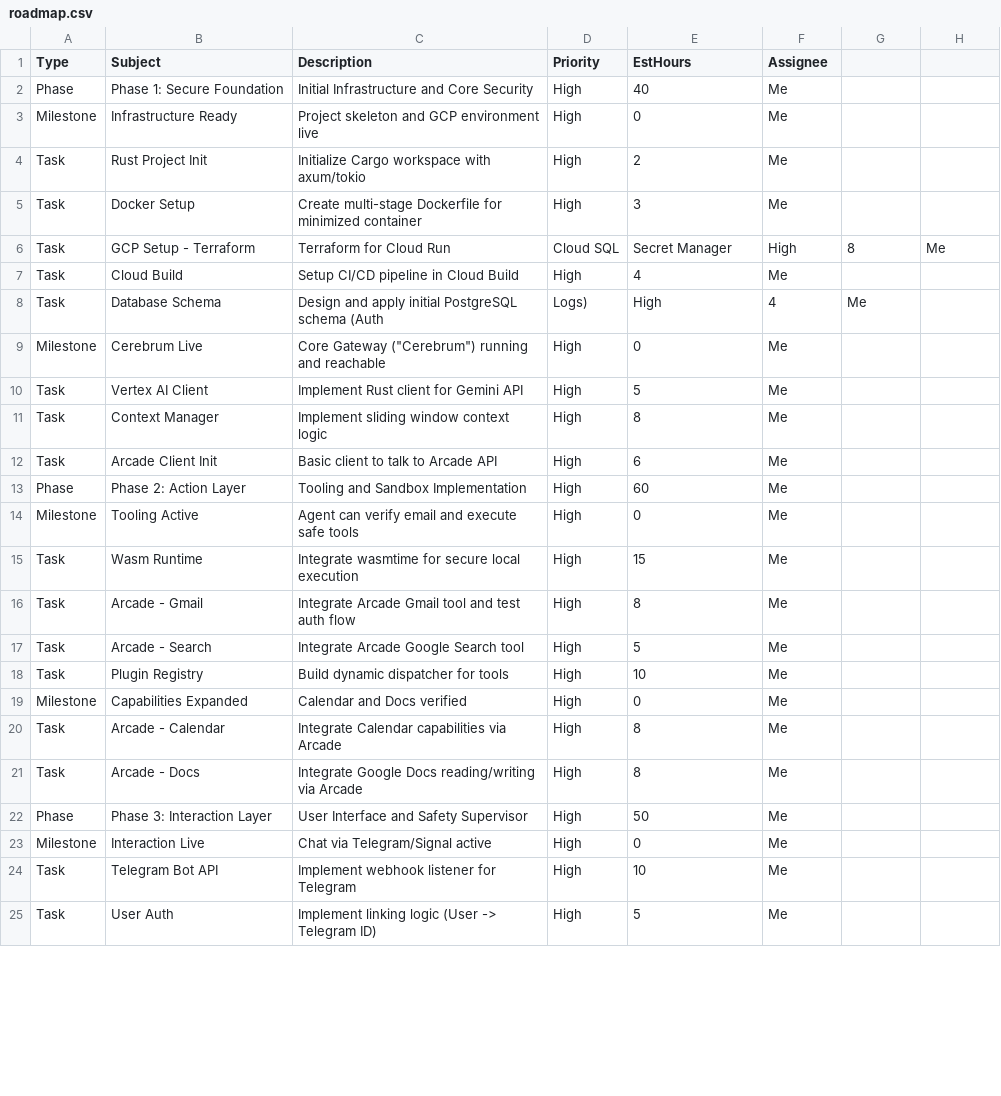
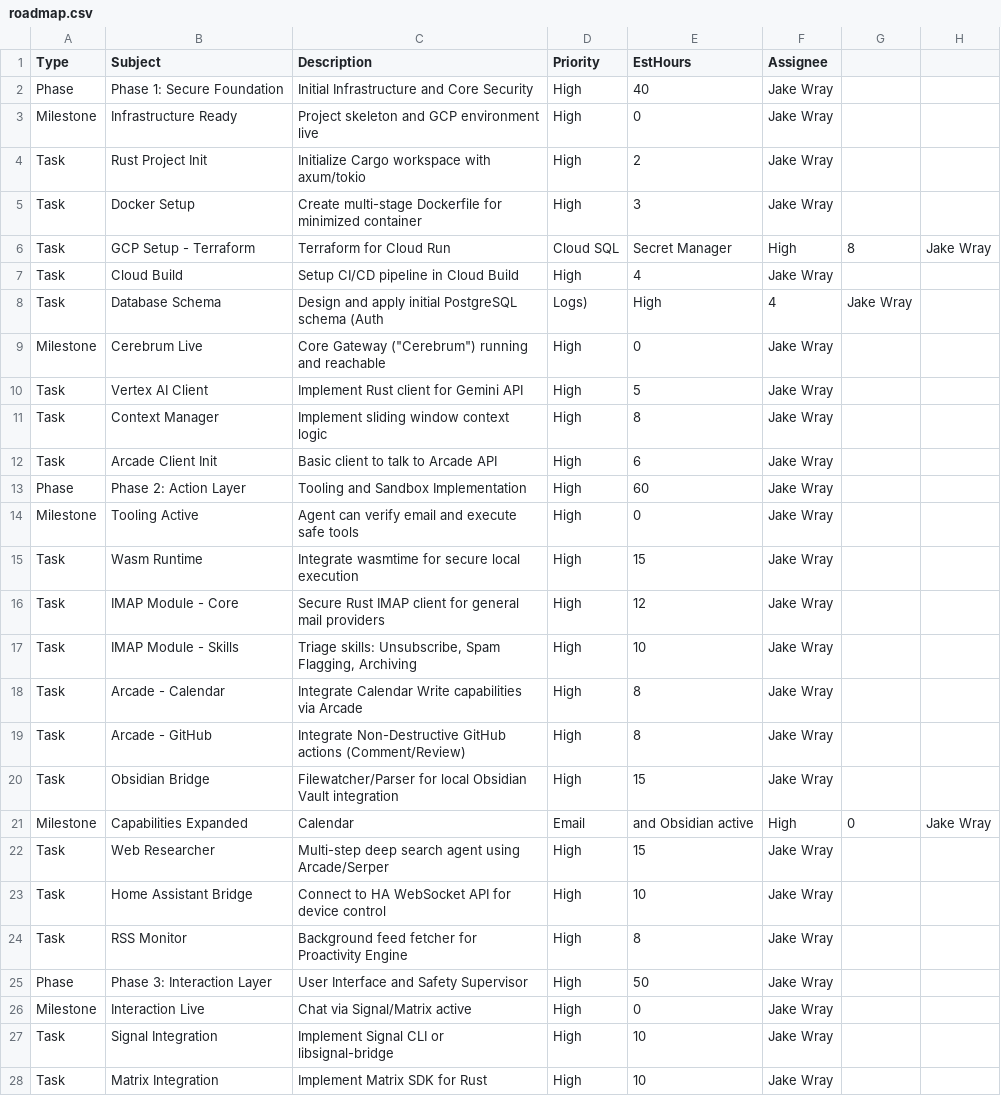
Before and after one commit to j-cray/mastermind, a CSV file: docs/plans/roadmap.csv, drawn as a sheet; only a part is shown; the diff covers the shown part only.

Commit message:
docs: Refine project outline and roadmap with detailed architecture components, communication interfaces, and revised development phases.

```diff
--- a/docs/plans/roadmap.csv
+++ b/docs/plans/roadmap.csv
@@ -1,25 +1,28 @@
 Type,Subject,Description,Priority,EstHours,Assignee
-Phase,Phase 1: Secure Foundation,Initial Infrastructure and Core Security,High,40,Me
-Milestone,Infrastructure Ready,Project skeleton and GCP environment live,High,0,Me
-Task,Rust Project Init,Initialize Cargo workspace with axum/tokio,High,2,Me
-Task,Docker Setup,Create multi-stage Dockerfile for minimized container,High,3,Me
-Task,GCP Setup - Terraform,Terraform for Cloud Run, Cloud SQL, Secret Manager,High,8,Me
-Task,Cloud Build,Setup CI/CD pipeline in Cloud Build,High,4,Me
-Task,Database Schema,Design and apply initial PostgreSQL schema (Auth, Logs),High,4,Me
-Milestone,Cerebrum Live,"Core Gateway (""Cerebrum"") running and reachable",High,0,Me
-Task,Vertex AI Client,Implement Rust client for Gemini API,High,5,Me
-Task,Context Manager,Implement sliding window context logic,High,8,Me
-Task,Arcade Client Init,Basic client to talk to Arcade API,High,6,Me
-Phase,Phase 2: Action Layer,Tooling and Sandbox Implementation,High,60,Me
-Milestone,Tooling Active,Agent can verify email and execute safe tools,High,0,Me
-Task,Wasm Runtime,Integrate wasmtime for secure local execution,High,15,Me
-Task,Arcade - Gmail,Integrate Arcade Gmail tool and test auth flow,High,8,Me
-Task,Arcade - Search,Integrate Arcade Google Search tool,High,5,Me
-Task,Plugin Registry,Build dynamic dispatcher for tools,High,10,Me
-Milestone,Capabilities Expanded,Calendar and Docs verified,High,0,Me
-Task,Arcade - Calendar,Integrate Calendar capabilities via Arcade,High,8,Me
-Task,Arcade - Docs,Integrate Google Docs reading/writing via Arcade,High,8,Me
-Phase,Phase 3: Interaction Layer,User Interface and Safety Supervisor,High,50,Me
-Milestone,Interaction Live,Chat via Telegram/Signal active,High,0,Me
-Task,Telegram Bot API,Implement webhook listener for Telegram,High,10,Me
-Task,User Auth,Implement linking logic (User -> Telegram ID),High,5,Me
+Phase,Phase 1: Secure Foundation,Initial Infrastructure and Core Security,High,40,Jake Wray
+Milestone,Infrastructure Ready,Project skeleton and GCP environment live,High,0,Jake Wray
+Task,Rust Project Init,Initialize Cargo workspace with axum/tokio,High,2,Jake Wray
+Task,Docker Setup,Create multi-stage Dockerfile for minimized container,High,3,Jake Wray
+Task,GCP Setup - Terraform,Terraform for Cloud Run, Cloud SQL, Secret Manager,High,8,Jake Wray
+Task,Cloud Build,Setup CI/CD pipeline in Cloud Build,High,4,Jake Wray
+Task,Database Schema,Design and apply initial PostgreSQL schema (Auth, Logs),High,4,Jake Wray
+Milestone,Cerebrum Live,"Core Gateway (""Cerebrum"") running and reachable",High,0,Jake Wray
+Task,Vertex AI Client,Implement Rust client for Gemini API,High,5,Jake Wray
+Task,Context Manager,Implement sliding window context logic,High,8,Jake Wray
+Task,Arcade Client Init,Basic client to talk to Arcade API,High,6,Jake Wray
+Phase,Phase 2: Action Layer,Tooling and Sandbox Implementation,High,60,Jake Wray
+Milestone,Tooling Active,Agent can verify email and execute safe tools,High,0,Jake Wray
+Task,Wasm Runtime,Integrate wasmtime for secure local execution,High,15,Jake Wray
+Task,IMAP Module - Core,Secure Rust IMAP client for general mail providers,High,12,Jake Wray
+Task,IMAP Module - Skills,"Triage skills: Unsubscribe, Spam Flagging, Archiving",High,10,Jake Wray
+Task,Arcade - Calendar,Integrate Calendar Write capabilities via Arcade,High,8,Jake Wray
+Task,Arcade - GitHub,Integrate Non-Destructive GitHub actions (Comment/Review),High,8,Jake Wray
+Task,Obsidian Bridge,Filewatcher/Parser for local Obsidian Vault integration,High,15,Jake Wray
+Milestone,Capabilities Expanded,Calendar, Email, and Obsidian active,High,0,Jake Wray
+Task,Web Researcher,Multi-step deep search agent using Arcade/Serper,High,15,Jake Wray
+Task,Home Assistant Bridge,Connect to HA WebSocket API for device control,High,10,Jake Wray
+Task,RSS Monitor,Background feed fetcher for Proactivity Engine,High,8,Jake Wray
+Phase,Phase 3: Interaction Layer,User Interface and Safety Supervisor,High,50,Jake Wray
+Milestone,Interaction Live,Chat via Signal/Matrix active,High,0,Jake Wray
+Task,Signal Integration,Implement Signal CLI or libsignal-bridge,High,10,Jake Wray
+Task,Matrix Integration,Implement Matrix SDK for Rust,High,10,Jake Wray
```
Also changed, not shown: 2 added rows, 1 removed row and 8 edited cells elsewhere in this file, 1 other file.
